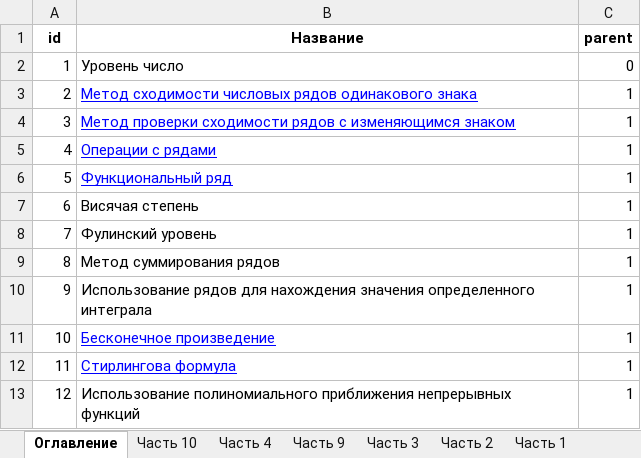
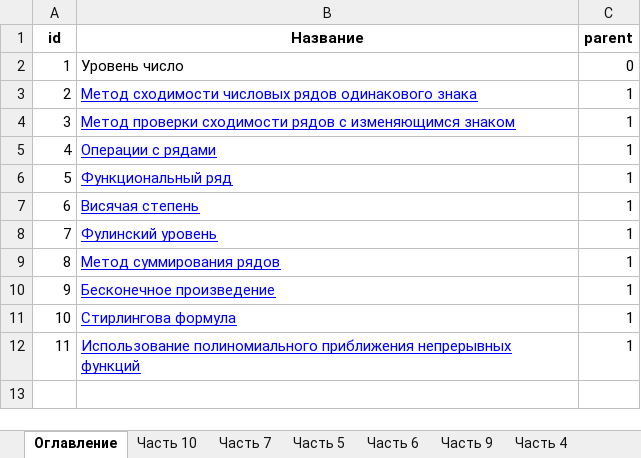
Before and after one commit to vikolga/math_test, an Excel workbook: Antidemidovich_4.xlsx, sheet Оглавление, drawn as a sheet; values as stored, in another font and other column widths than the file's, no borders; removed rows and columns are numbered as before the commit, all else as after; the diff names each change by its address in the sheet, - before the commit and + after, or states it on an @@ line.

Commit message:
4 часть полностью

```diff
--- a/Antidemidovich_4.xlsx (sheet Оглавление)
+++ b/Antidemidovich_4.xlsx (sheet Оглавление)
+sheet tab: Часть 7
+sheet tab: Часть 5
+sheet tab: Часть 6
@@ sheet tab order changed: Оглавление | Часть 10 | Часть 7 | Часть 5 | Часть 6 | Часть 9 | Часть 4 @@
@@ B7:B9 underline: off → on, text colour: black → #0000FF @@
-row 10: 9 | Использование рядов для нахождения значения определенного интеграла | 1
@@ column A (id) renumbered from row 10 down @@
@@ B12 underline: off → on, text colour: black → #0000FF @@
```
Also changed, not shown: sheet Часть 9, sheet Часть 10, other sheet tabs.
